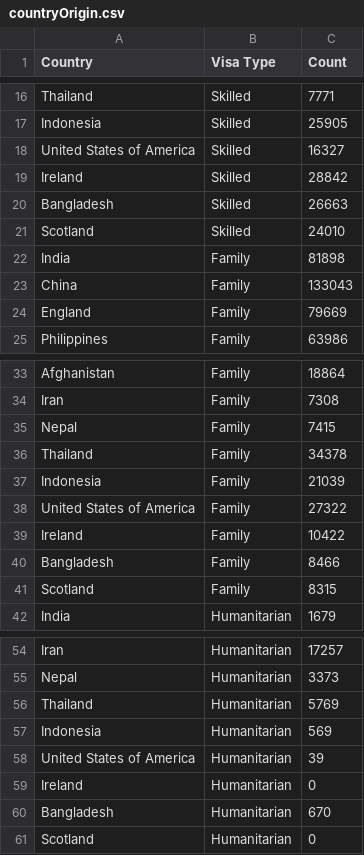
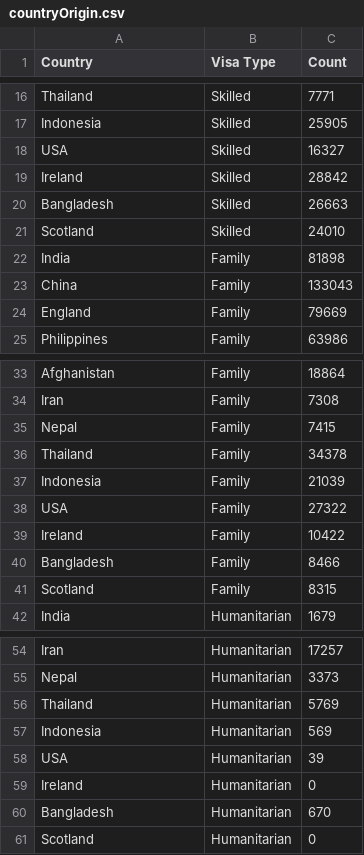
Before and after one commit to PGrinEk/FIT3179, a CSV file: Assignment2/Data/countryOrigin.csv, drawn as a sheet; only a part is shown, gaps mark what is left out.

Commit message:
Update countryOrigin.csv

```diff
--- a/Assignment2/Data/countryOrigin.csv
+++ b/Assignment2/Data/countryOrigin.csv
@@ -17,3 +17,3 @@ Thailand,Skilled,7771
 Indonesia,Skilled,25905
-United States of America,Skilled,16327
+USA,Skilled,16327
 Ireland,Skilled,28842
@@ -37,3 +37,3 @@ Thailand,Family,34378
 Indonesia,Family,21039
-United States of America,Family,27322
+USA,Family,27322
 Ireland,Family,10422
@@ -57,3 +57,3 @@ Thailand,Humanitarian,5769
 Indonesia,Humanitarian,569
-United States of America,Humanitarian,39
+USA,Humanitarian,39
 Ireland,Humanitarian,0
```
